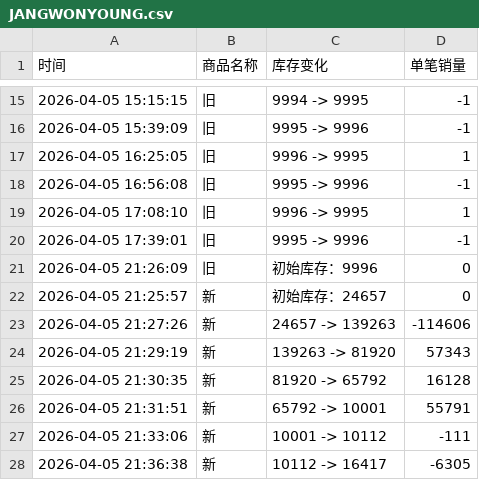
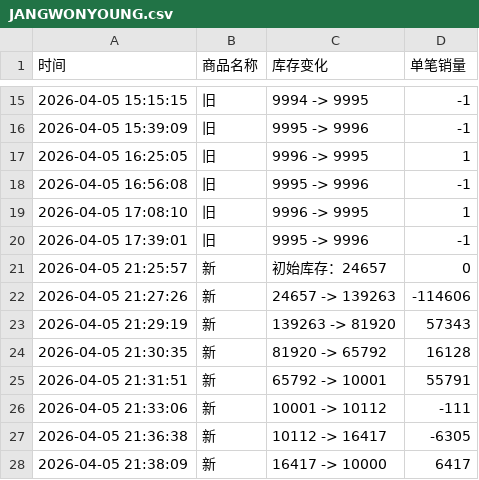
Before and after one commit to Juineii/ive_kms0403, a CSV file: JANGWONYOUNG.csv, drawn as a sheet; only a part is shown, gaps mark what is left out.

Commit message:
自动更新数据 2026-04-05 21:38:58

```diff
--- a/JANGWONYOUNG.csv
+++ b/JANGWONYOUNG.csv
@@ -20,3 +20,2 @@
 2026-04-05 17:39:01,旧,9995 -> 9996,-1
-2026-04-05 21:26:09,旧,初始库存：9996,0
 2026-04-05 21:25:57,新,初始库存：24657,0
@@ -28 +27,2 @@
 2026-04-05 21:36:38,新,10112 -> 16417,-6305
+2026-04-05 21:38:09,新,16417 -> 10000,6417
```
